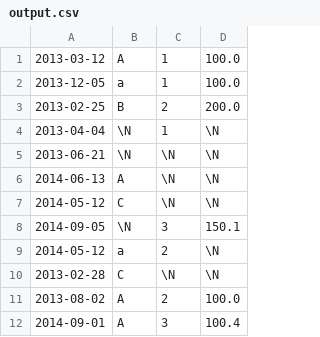
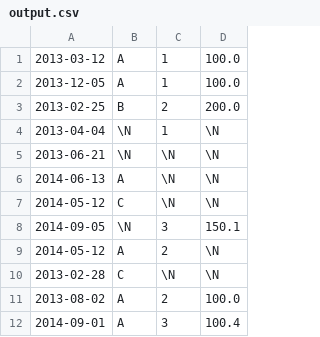
Before and after one commit to analitica-de-grandes-datos/edicion-de-datos-con-sed-brincon1, a CSV file: output.csv, drawn as a sheet.

```diff
--- a/output.csv
+++ b/output.csv
@@ -1,3 +1,3 @@
 2013-03-12,A,1,100.0
-2013-12-05,a,1,100.0
+2013-12-05,A,1,100.0
 2013-02-25,B,2,200.0
@@ -8,3 +8,3 @@
 2014-09-05,\N,3,150.1
-2014-05-12,a,2,\N
+2014-05-12,A,2,\N
 2013-02-28,C,\N,\N
```
Also changed, not shown: 2 other files.
